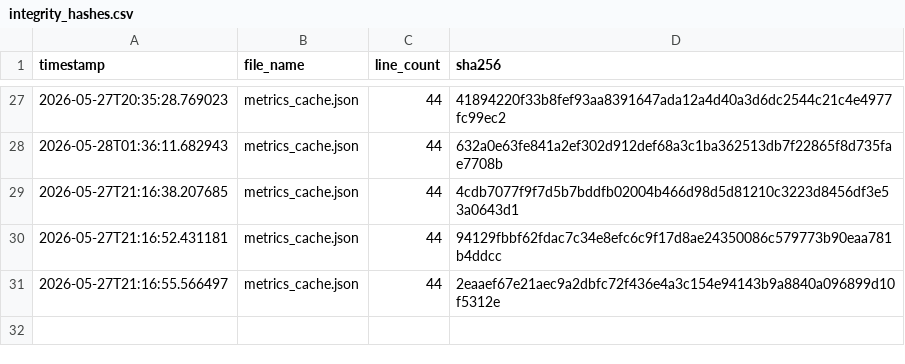
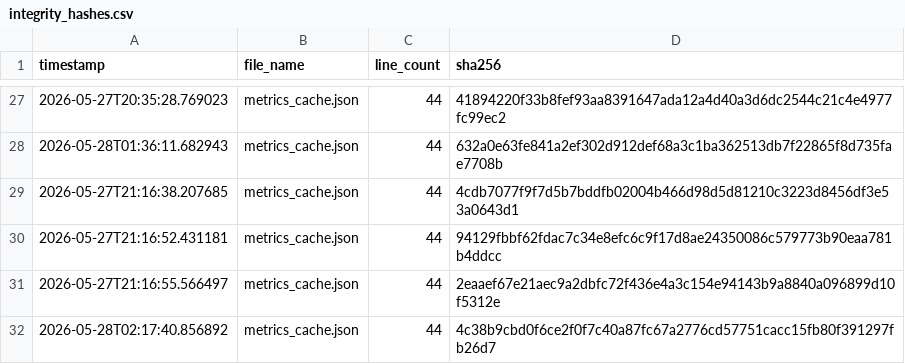
Before and after one commit to armaanmoosani/rbob-fuel-tracker, a CSV file: data/integrity_hashes.csv, drawn as a sheet; only a part is shown, gaps mark what is left out.

```diff
--- a/data/integrity_hashes.csv
+++ b/data/integrity_hashes.csv
@@ -31 +31,2 @@ timestamp,file_name,line_count,sha256
 2026-05-27T21:16:55.566497,metrics_cache.json,44,2eaaef67e21aec9a2dbfc72f436e4a3c154e94143b9a8840a096899d10f5312e
+2026-05-28T02:17:40.856892,metrics_cache.json,44,4c38b9cbd0f6ce2f0f7c40a87fc67a2776cd57751cacc15fb80f391297fb26d7
```
Also changed, not shown: 1 other file.
